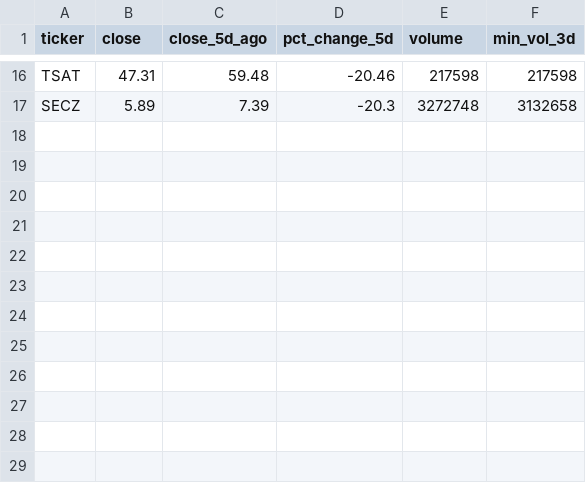
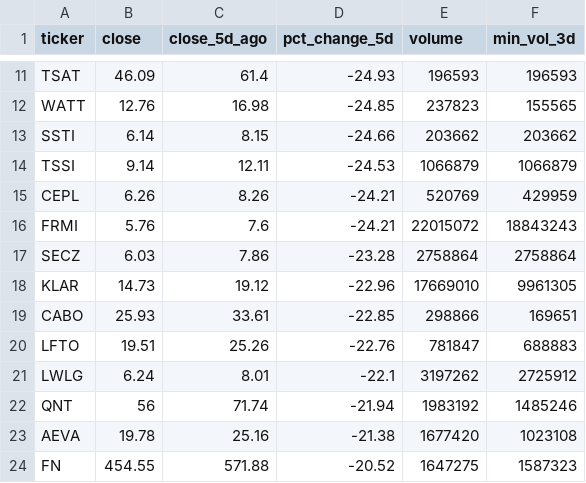
Before and after one commit to ebappel/20_scan, a CSV file: output/latest_down.csv, drawn as a sheet; only a part is shown, gaps mark what is left out; addresses are those after the commit; the diff covers the shown part only; the diff names each change by its address in the sheet, - before the commit and + after, or states it on an @@ line.

```diff
--- a/output/latest_down.csv
+++ b/output/latest_down.csv
-B11 (close): 47.31
+B11 (close): 46.09
-C11 (close_5d_ago): 59.48
+C11 (close_5d_ago): 61.4
-D11 (pct_change_5d): -20.46
+D11 (pct_change_5d): -24.93
-E11 (volume): 217598
+E11 (volume): 196593
-F11 (min_vol_3d): 217598
+F11 (min_vol_3d): 196593
+row 12: WATT | 12.76 | 16.98 | -24.85 | 237823 | 155565
+row 13: SSTI | 6.14 | 8.15 | -24.66 | 203662 | 203662
+row 14: TSSI | 9.14 | 12.11 | -24.53 | 1066879 | 1066879
+row 15: CEPL | 6.26 | 8.26 | -24.21 | 520769 | 429959
+row 16: FRMI | 5.76 | 7.6 | -24.21 | 22015072 | 18843243
-B17 (close): 5.89
+B17 (close): 6.03
-C17 (close_5d_ago): 7.39
+C17 (close_5d_ago): 7.86
-D17 (pct_change_5d): -20.3
+D17 (pct_change_5d): -23.28
-E17 (volume): 3272748
+E17 (volume): 2758864
-F17 (min_vol_3d): 3132658
+F17 (min_vol_3d): 2758864
+row 18: KLAR | 14.73 | 19.12 | -22.96 | 17669010 | 9961305
+row 19: CABO | 25.93 | 33.61 | -22.85 | 298866 | 169651
+row 20: LFTO | 19.51 | 25.26 | -22.76 | 781847 | 688883
+row 21: LWLG | 6.24 | 8.01 | -22.1 | 3197262 | 2725912
+row 22: QNT | 56 | 71.74 | -21.94 | 1983192 | 1485246
+row 23: AEVA | 19.78 | 25.16 | -21.38 | 1677420 | 1023108
+row 24: FN | 454.55 | 571.88 | -20.52 | 1647275 | 1587323
```
Also changed, not shown: 6 added rows, 11 removed rows and 14 edited cells elsewhere in this file, output/history.csv, output/latest_up.csv, 1 other file.
